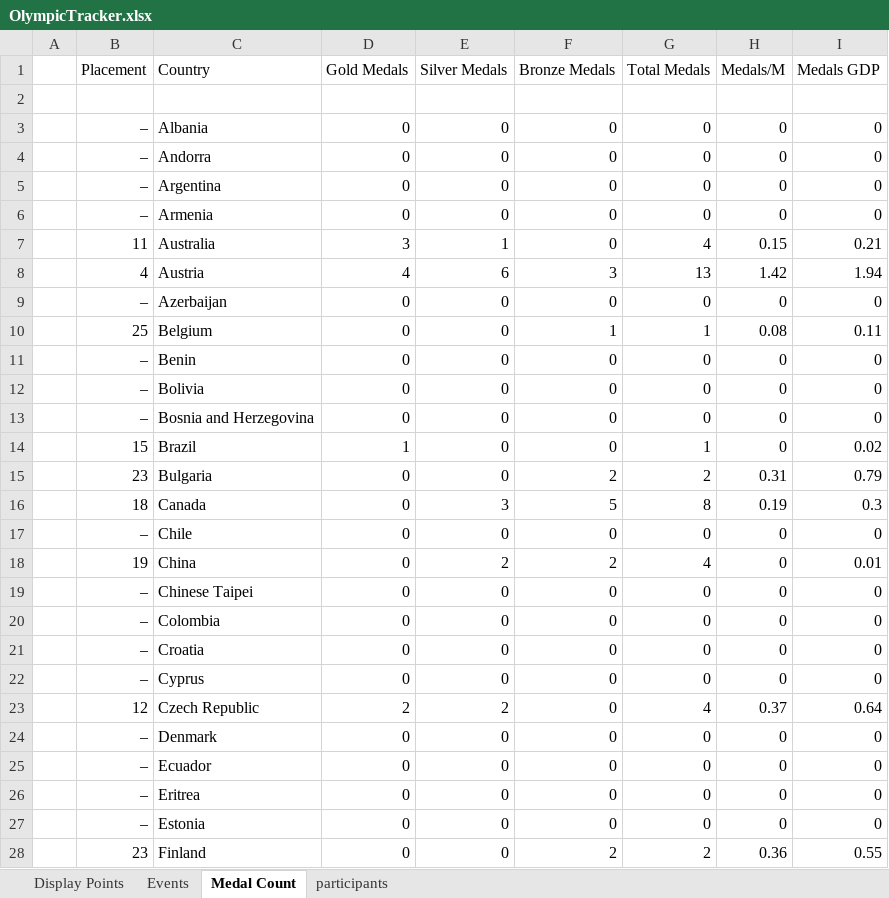
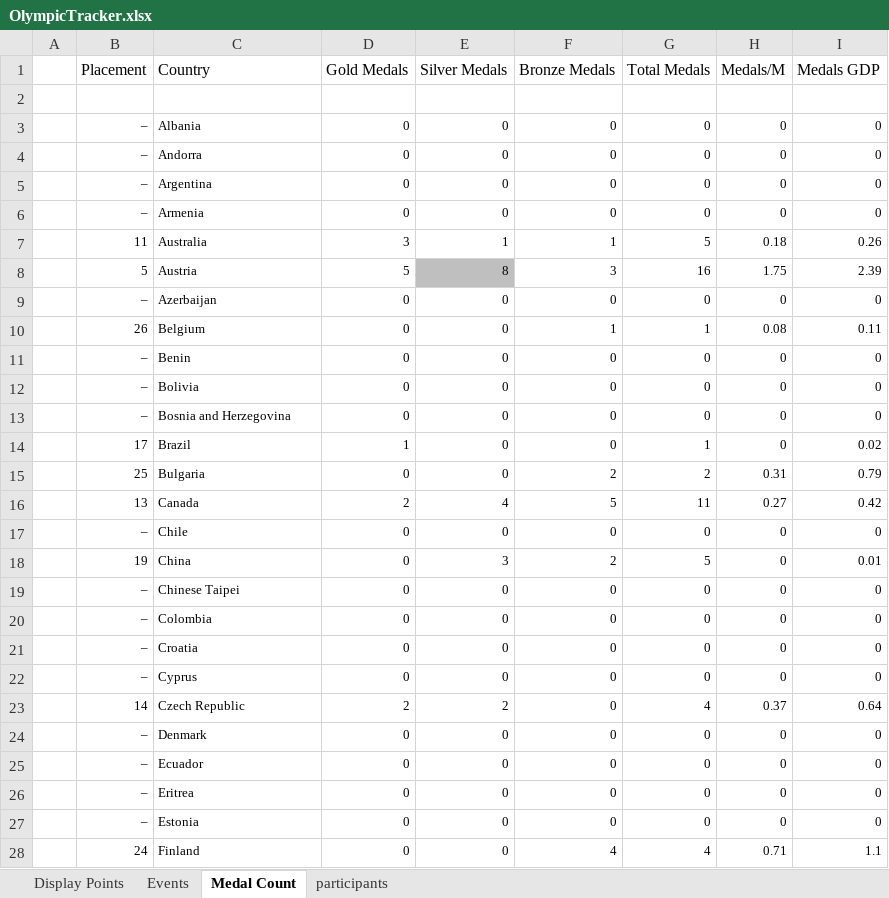
Before and after one commit to j-slack/Salary-Cap-Winter-Olympics-2026, an Excel workbook: OlympicTracker.xlsx, sheet Medal Count, drawn as a sheet; only a part is shown; values as stored, in another font and other column widths than the file's, no borders; the diff covers the shown part only; the diff names each change by its address in the sheet, - before the commit and + after, or states it on an @@ line.

Commit message:
Add files via upload

```diff
--- a/OlympicTracker.xlsx (sheet Medal Count)
+++ b/OlympicTracker.xlsx (sheet Medal Count)
@@ B3:I28 text size: smaller @@
-F7 (Bronze Medals): 0
+F7 (Bronze Medals): 1
-G7 (Total Medals): 4
+G7 (Total Medals): 5
-H7 (Medals/M): 0.15
+H7 (Medals/M): 0.18
-I7 (Medals GDP): 0.21
+I7 (Medals GDP): 0.26
-B8 (Placement): 4
+B8 (Placement): 5
-D8 (Gold Medals): 4
+D8 (Gold Medals): 5
-E8 (Silver Medals): 6
+E8 (Silver Medals): 8
-E8 fill: none
+E8 fill: #BFBFBF
-G8 (Total Medals): 13
+G8 (Total Medals): 16
-H8 (Medals/M): 1.42
+H8 (Medals/M): 1.75
-I8 (Medals GDP): 1.94
+I8 (Medals GDP): 2.39
-B10 (Placement): 25
+B10 (Placement): 26
-B14 (Placement): 15
+B14 (Placement): 17
-B15 (Placement): 23
+B15 (Placement): 25
-B16 (Placement): 18
+B16 (Placement): 13
-D16 (Gold Medals): 0
+D16 (Gold Medals): 2
-E16 (Silver Medals): 3
+E16 (Silver Medals): 4
-G16 (Total Medals): 8
+G16 (Total Medals): 11
-H16 (Medals/M): 0.19
+H16 (Medals/M): 0.27
-I16 (Medals GDP): 0.3
+I16 (Medals GDP): 0.42
-E18 (Silver Medals): 2
+E18 (Silver Medals): 3
-G18 (Total Medals): 4
+G18 (Total Medals): 5
-B23 (Placement): 12
+B23 (Placement): 14
-B28 (Placement): 23
+B28 (Placement): 24
-F28 (Bronze Medals): 2
+F28 (Bronze Medals): 4
-G28 (Total Medals): 2
+G28 (Total Medals): 4
-H28 (Medals/M): 0.36
+H28 (Medals/M): 0.71
-I28 (Medals GDP): 0.55
+I28 (Medals GDP): 1.1
```
Also changed, not shown: 76 edited cells and cell formats elsewhere in this sheet, sheet Events, sheet Display Points.
